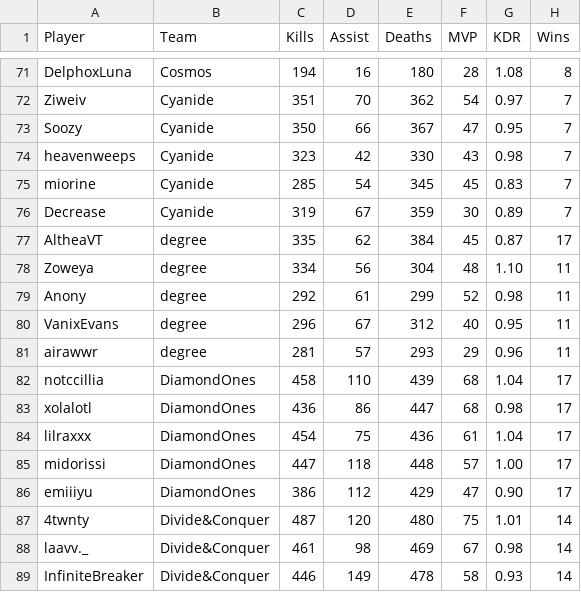
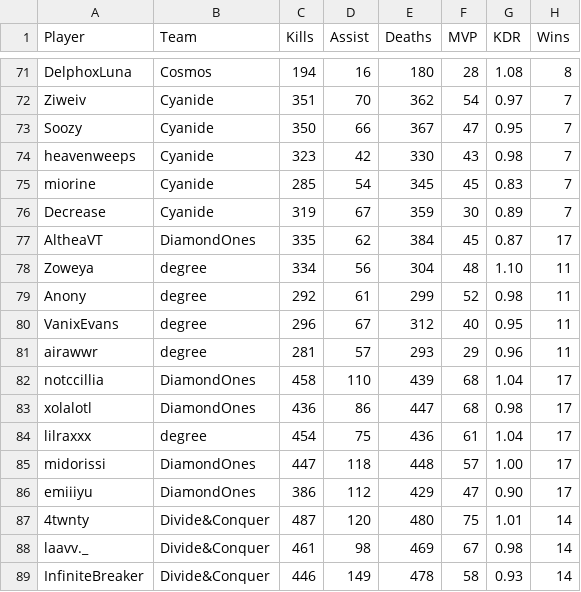
Before and after one commit to CGreyIce/bot-pro-league, a CSV file: data/bot_tourney_stats.csv, drawn as a sheet; only a part is shown, gaps mark what is left out; the diff names each change by its address in the sheet, - before the commit and + after, or states it on an @@ line.

```diff
--- a/data/bot_tourney_stats.csv
+++ b/data/bot_tourney_stats.csv
-B77 (Team): degree
+B77 (Team): DiamondOnes
-B84 (Team): DiamondOnes
+B84 (Team): degree
```
Also changed, not shown: 8 other files.
